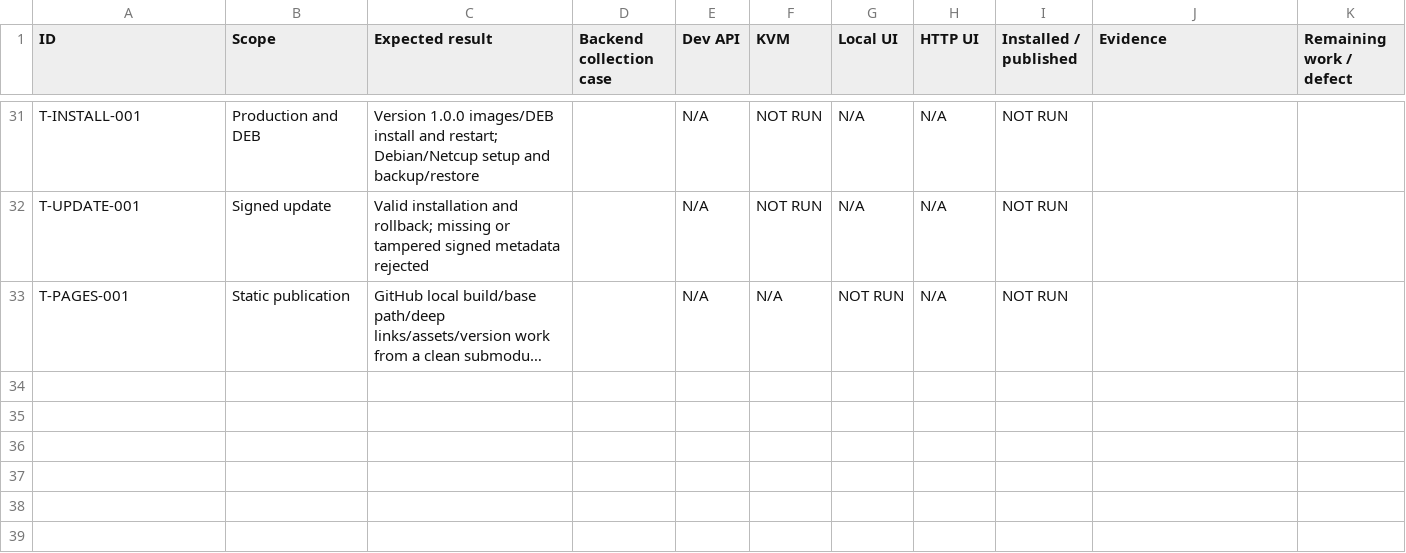
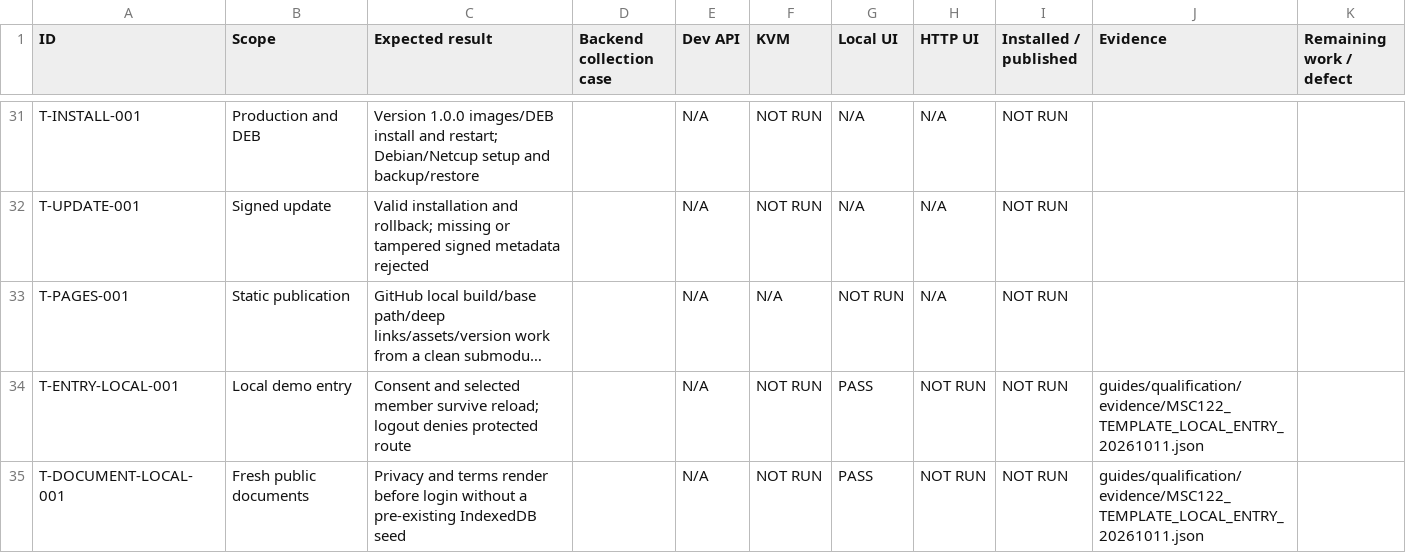
Before and after one commit to fssrepository/myscoutee-template, a CSV file: guides/qa/matrices/TEMPLATE_QA_MATRIX.csv, drawn as a sheet; only a part is shown, gaps mark what is left out; long unchanged cells end in …; the diff names each change by its address in the sheet, - before the commit and + after, or states it on an @@ line.

Commit message:
feat(MSC-122): retain verified local consent and entry checkpoint

```diff
--- a/guides/qa/matrices/TEMPLATE_QA_MATRIX.csv
+++ b/guides/qa/matrices/TEMPLATE_QA_MATRIX.csv
+row 34: T-ENTRY-LOCAL-001 | Local demo entry | Consent and selected member survive reload; logout denies protected route |  | N/A | NOT RUN | PASS | NOT RUN | NOT RUN | guides/qualification/evidence/MSC122_TEMPLATE_LOCAL_ENTRY_20261011.json
+row 35: T-DOCUMENT-LOCAL-001 | Fresh public documents | Privacy and terms render before login without a pre-existing IndexedDB seed |  | N/A | NOT RUN | PASS | NOT RUN | NOT RUN | guides/qualification/evidence/MSC122_TEMPLATE_LOCAL_ENTRY_20261011.json
```
Also changed, not shown: 5 other files.
